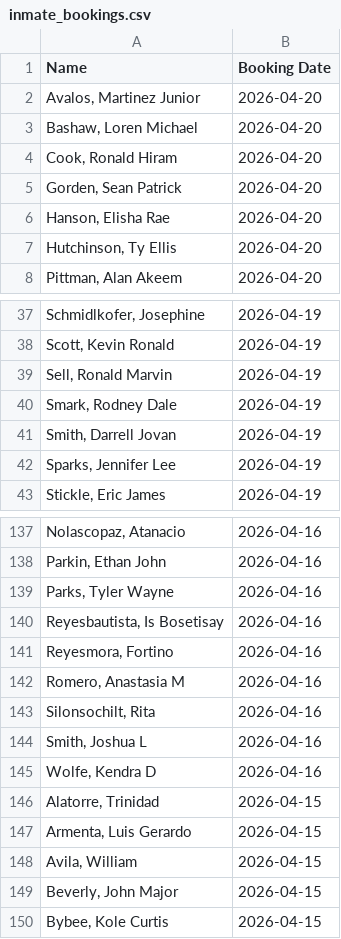
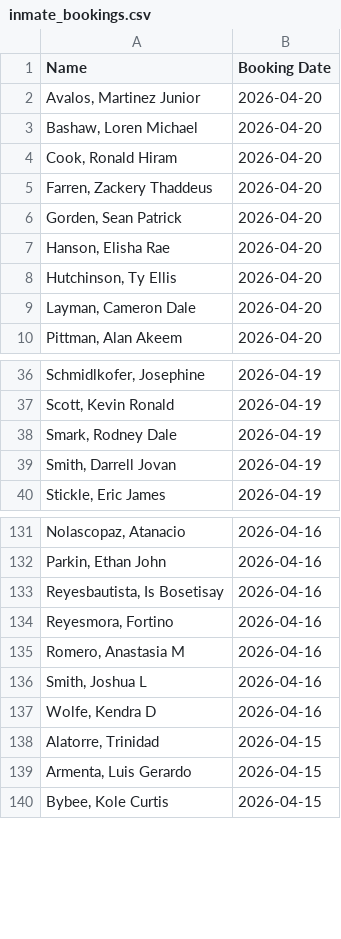
Before and after one commit to NguyenDa18/Portland-Jail-Data-Crawler, a CSV file: csvs/inmate_bookings.csv, drawn as a sheet; only a part is shown, gaps mark what is left out; removed rows and columns are numbered as before the commit, all else as after; the diff covers the shown part only; the diff names each change by its address in the sheet, - before the commit and + after, or states it on an @@ line.

```diff
--- a/csvs/inmate_bookings.csv
+++ b/csvs/inmate_bookings.csv
+row 5: Farren, Zackery Thaddeus | 2026-04-20
+row 9: Layman, Cameron Dale | 2026-04-20
-row 39: Sell, Ronald Marvin | 2026-04-19
-row 42: Sparks, Jennifer Lee | 2026-04-19
-row 139: Parks, Tyler Wayne | 2026-04-16
-row 143: Silonsochilt, Rita | 2026-04-16
-row 148: Avila, William | 2026-04-15
-row 149: Beverly, John Major | 2026-04-15
```
Also changed, not shown: 11 removed rows elsewhere in this file, csvs/inmate_charges.csv, csvs/inmate_details.csv.
